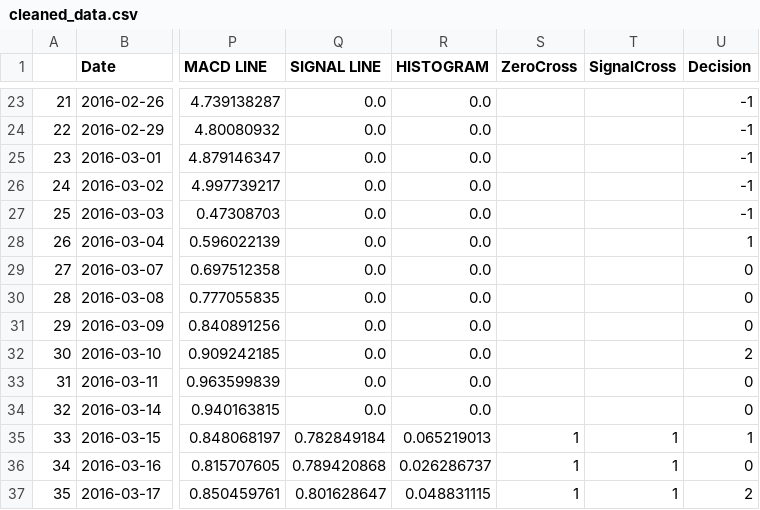
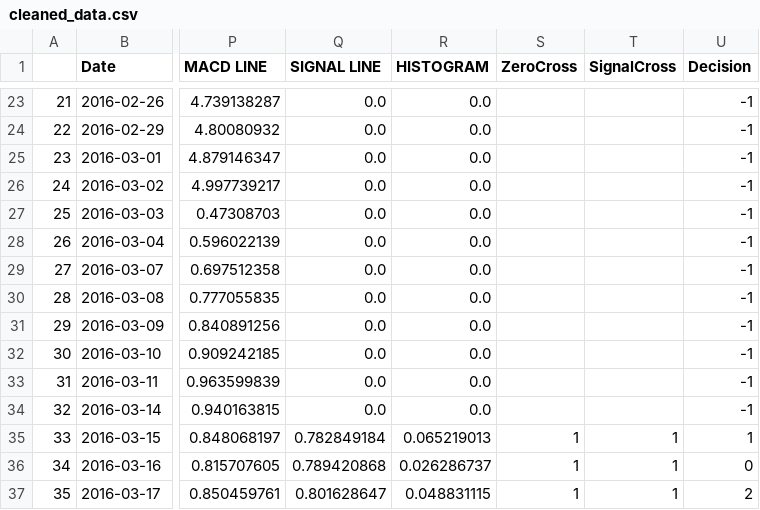
Before and after one commit to wentao-ju/Innovation-Lab-AI-Trading-System, a CSV file: NaiveBayesModeling/cleaned_data.csv, drawn as a sheet; only a part is shown, gaps mark what is left out; the diff names each change by its address in the sheet, - before the commit and + after, or states it on an @@ line.

```diff
--- a/NaiveBayesModeling/cleaned_data.csv
+++ b/NaiveBayesModeling/cleaned_data.csv
-U28 (Decision): 1
+U28 (Decision): -1
-U29:U31 (Decision): 0
+U29:U31 (Decision): -1
-U32 (Decision): 2
+U32 (Decision): -1
-U33:U34 (Decision): 0
+U33:U34 (Decision): -1
```
Also changed, not shown: 2 other files.
